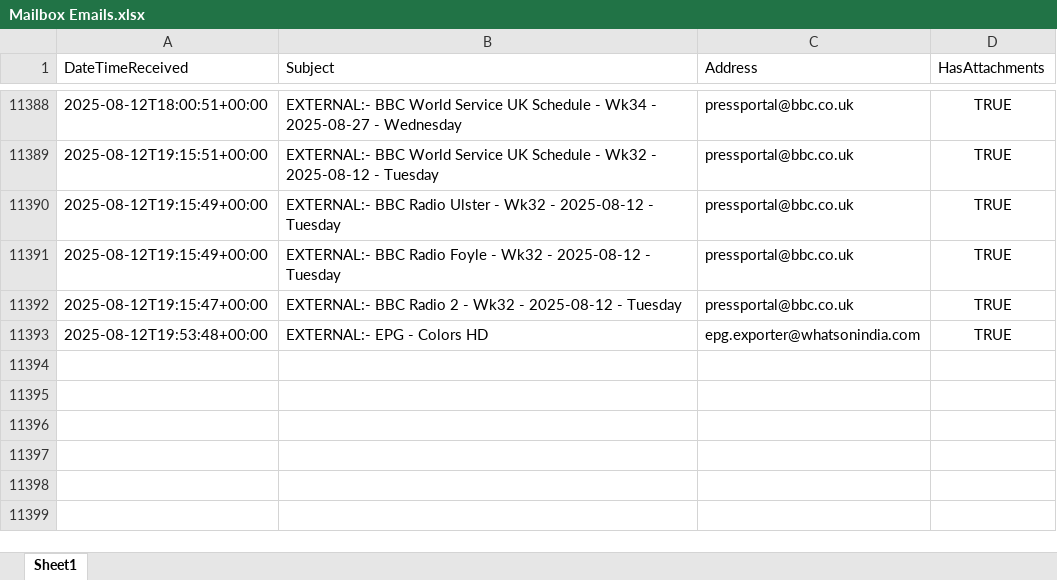
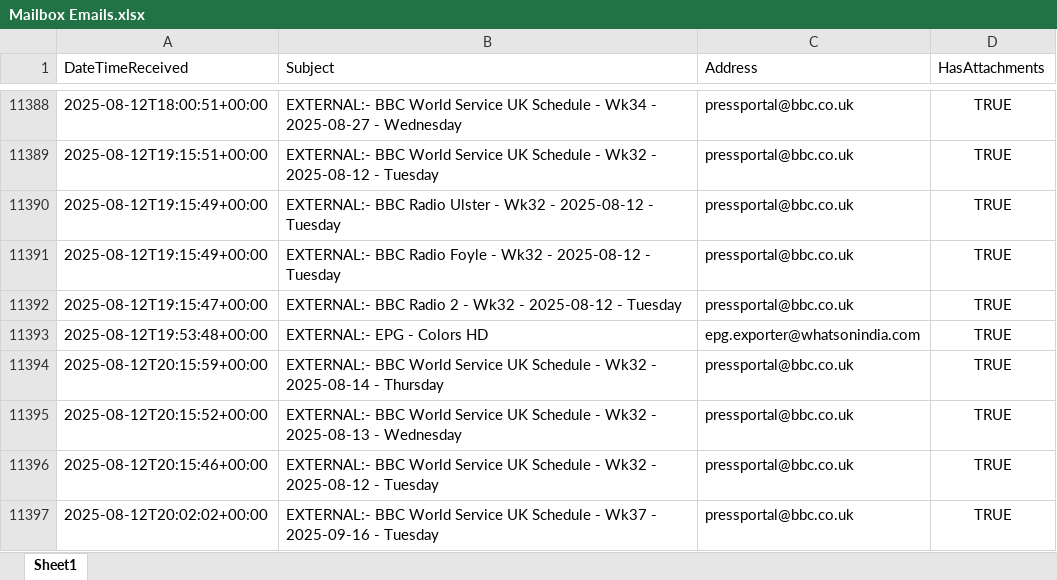
Before and after one commit to nickyleech/Files, an Excel workbook: Mailbox Emails/Mailbox Emails.xlsx, sheet Sheet1, drawn as a sheet; only a part is shown, gaps mark what is left out; values as stored, in another font and other column widths than the file's, no borders; table styles not drawn; the diff names each change by its address in the sheet, - before the commit and + after, or states it on an @@ line.

Commit message:
Update file from SharePoint:

```diff
--- a/Mailbox Emails/Mailbox Emails.xlsx (sheet Sheet1)
+++ b/Mailbox Emails/Mailbox Emails.xlsx (sheet Sheet1)
+row 11394: 2025-08-12T20:15:59+00:00 | EXTERNAL:- BBC World Service UK Schedule - Wk32 - 2025-08-14 - Thursday | pressportal@bbc.co.uk | TRUE
+row 11395: 2025-08-12T20:15:52+00:00 | EXTERNAL:- BBC World Service UK Schedule - Wk32 - 2025-08-13 - Wednesday | pressportal@bbc.co.uk | TRUE
+row 11396: 2025-08-12T20:15:46+00:00 | EXTERNAL:- BBC World Service UK Schedule - Wk32 - 2025-08-12 - Tuesday | pressportal@bbc.co.uk | TRUE
+row 11397: 2025-08-12T20:02:02+00:00 | EXTERNAL:- BBC World Service UK Schedule - Wk37 - 2025-09-16 - Tuesday | pressportal@bbc.co.uk | TRUE
```
